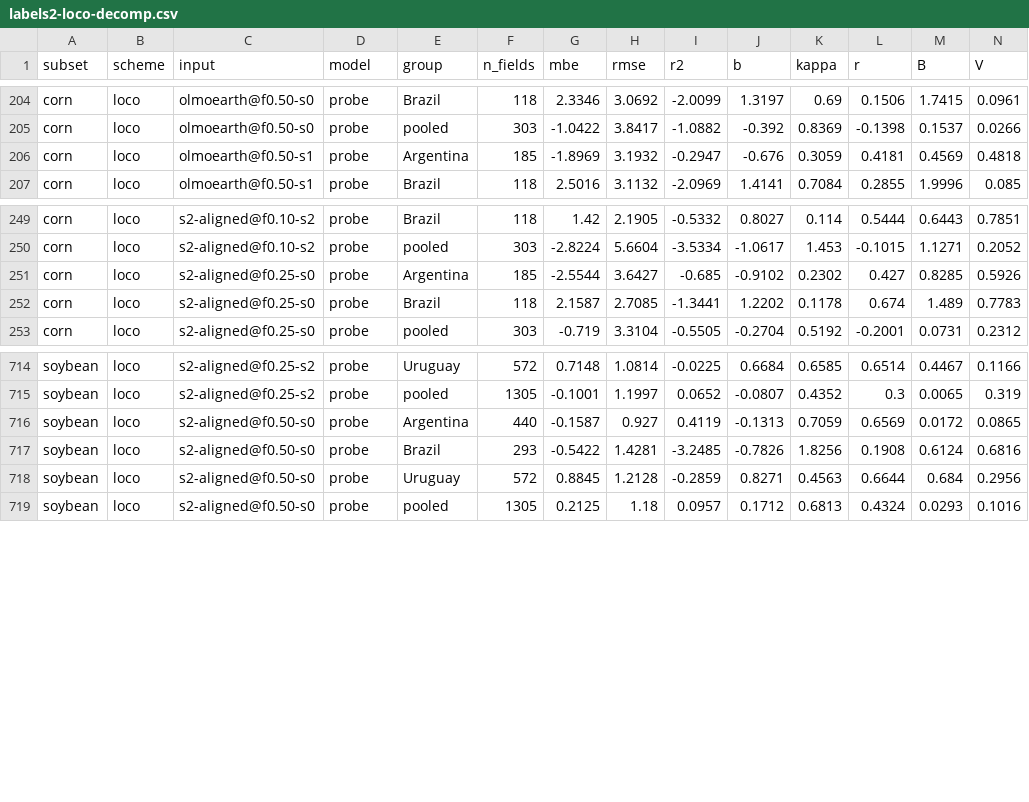
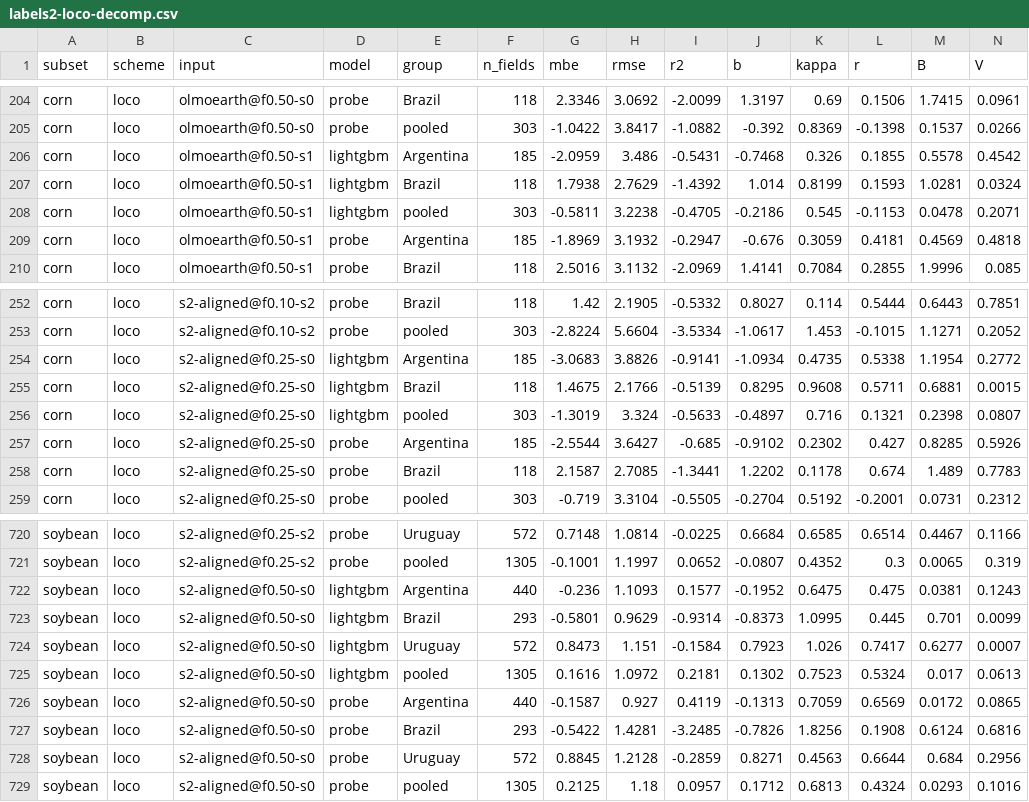
Before and after one commit to harryfyjiswalker/agribench, a CSV file: results/yieldsat/diagnostics/labels2-loco-decomp.csv, drawn as a sheet; only a part is shown, gaps mark what is left out; rows hold the shown columns only; the diff names each change by its address in the sheet, - before the commit and + after, or states it on an @@ line.

```diff
--- a/results/yieldsat/diagnostics/labels2-loco-decomp.csv
+++ b/results/yieldsat/diagnostics/labels2-loco-decomp.csv
+row 206: corn | loco | olmoearth@f0.50-s1 | lightgbm | Argentina | 185 | -2.0959 | 3.486 | -0.5431 | -0.7468 | 0.326 | 0.1855 | 0.5578 | 0.4542
+row 207: corn | loco | olmoearth@f0.50-s1 | lightgbm | Brazil | 118 | 1.7938 | 2.7629 | -1.4392 | 1.014 | 0.8199 | 0.1593 | 1.0281 | 0.0324
+row 208: corn | loco | olmoearth@f0.50-s1 | lightgbm | pooled | 303 | -0.5811 | 3.2238 | -0.4705 | -0.2186 | 0.545 | -0.1153 | 0.0478 | 0.2071
+row 254: corn | loco | s2-aligned@f0.25-s0 | lightgbm | Argentina | 185 | -3.0683 | 3.8826 | -0.9141 | -1.0934 | 0.4735 | 0.5338 | 1.1954 | 0.2772
+row 255: corn | loco | s2-aligned@f0.25-s0 | lightgbm | Brazil | 118 | 1.4675 | 2.1766 | -0.5139 | 0.8295 | 0.9608 | 0.5711 | 0.6881 | 0.0015
+row 256: corn | loco | s2-aligned@f0.25-s0 | lightgbm | pooled | 303 | -1.3019 | 3.324 | -0.5633 | -0.4897 | 0.716 | 0.1321 | 0.2398 | 0.0807
+row 722: soybean | loco | s2-aligned@f0.50-s0 | lightgbm | Argentina | 440 | -0.236 | 1.1093 | 0.1577 | -0.1952 | 0.6475 | 0.475 | 0.0381 | 0.1243
+row 723: soybean | loco | s2-aligned@f0.50-s0 | lightgbm | Brazil | 293 | -0.5801 | 0.9629 | -0.9314 | -0.8373 | 1.0995 | 0.445 | 0.701 | 0.0099
+row 724: soybean | loco | s2-aligned@f0.50-s0 | lightgbm | Uruguay | 572 | 0.8473 | 1.151 | -0.1584 | 0.7923 | 1.026 | 0.7417 | 0.6277 | 0.0007
+row 725: soybean | loco | s2-aligned@f0.50-s0 | lightgbm | pooled | 1305 | 0.1616 | 1.0972 | 0.2181 | 0.1302 | 0.7523 | 0.5324 | 0.017 | 0.0613
```
Also changed, not shown: results/yieldsat/diagnostics/fm2-decomp.csv, results/yieldsat/diagnostics/gpu2-decomp.csv, 27 other files.
